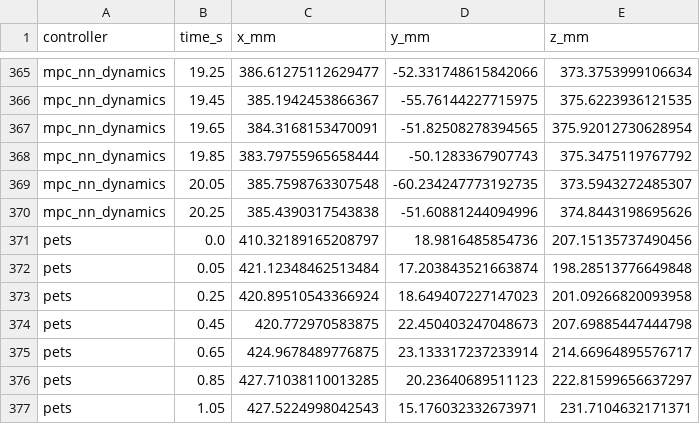
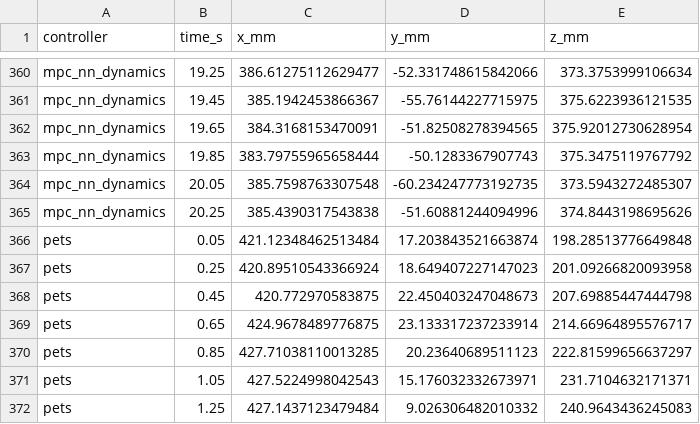
Before and after one commit to aung9htet/Ring-Attractor-SE-3-Joint-Architecture, a CSV file: analysis/source_data/plotexports/fig1_hand_paths_target0.csv, drawn as a sheet; only a part is shown, gaps mark what is left out; the shorter side is filled out with more unchanged rows; the diff covers the shown part only; the diff names each change by its address in the sheet, - before the commit and + after, or states it on an @@ line.

```diff
--- a/analysis/source_data/plotexports/fig1_hand_paths_target0.csv
+++ b/analysis/source_data/plotexports/fig1_hand_paths_target0.csv
-row 371: pets | 0.0 | 410.32189165208797 | 18.9816485854736 | 207.15135737490456
```
Also changed, not shown: 5 removed rows elsewhere in this file, 13 other files.
